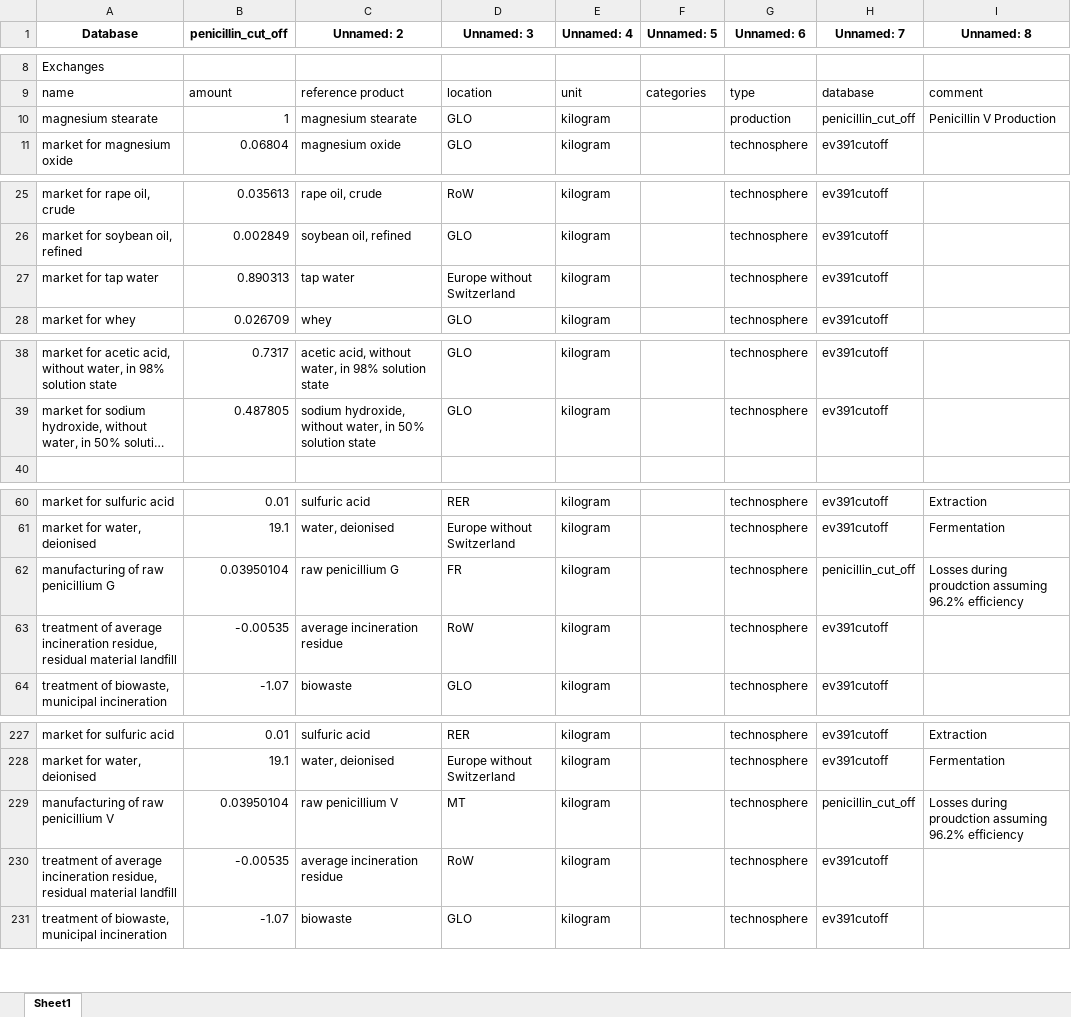
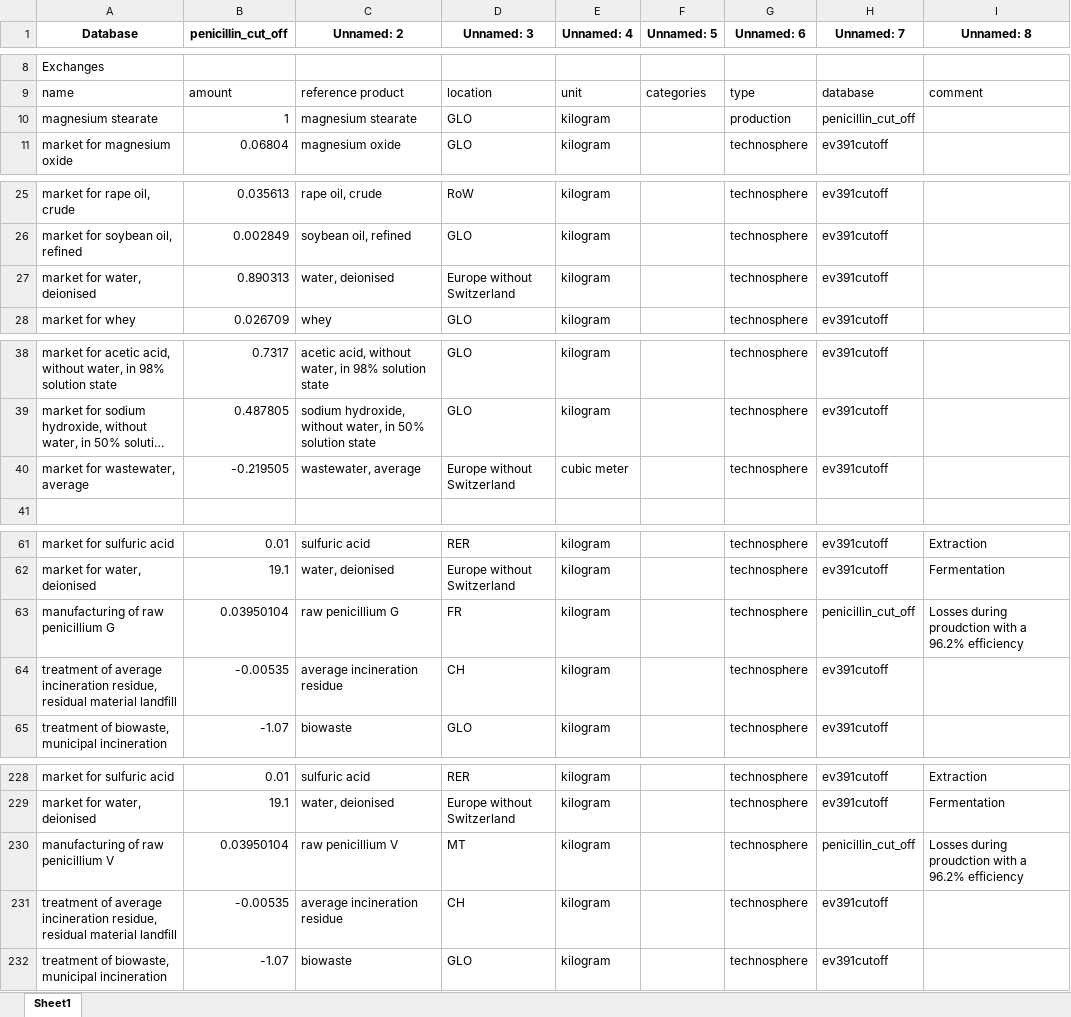
Before and after one commit to RuneWF/penicilin, an Excel workbook: data/temp.xlsx, sheet Sheet1, drawn as a sheet; only a part is shown, gaps mark what is left out; long unchanged cells end in …; values as stored, in another font and other column widths than the file's, no borders; addresses are those after the commit; the diff covers the shown part only; the diff names each change by its address in the sheet, - before the commit and + after, or states it on an @@ line.

Commit message:
modified:   Jupyter scripts/main.ipynb 	modified:   Libaries/__pycache__/sensitivity.cpython-311.pyc 	modified:   Libaries/sensitivity.py 	modified:   data/database.xlsx 	modified:   data/temp.xlsx 	modified:   results/LCIA/LCIA_results.xlsx 	modified:   results/LCIA/LCIA_results_uniquie.xlsx 	modified:   results/figures/monte_carlo.png 	modified:   results/figures/senstivity.png 	modified:   results/sensitivity/penincillium_G.xlsx 	modified:   results/sensitivity/penincillium_V.xlsx

```diff
--- a/data/temp.xlsx (sheet Sheet1)
+++ b/data/temp.xlsx (sheet Sheet1)
-I10 (Unnamed: 8): Penicillin V Production
+I10 (Unnamed: 8): (empty)
-A27 (Database): market for tap water
+A27 (Database): market for water, deionised
-C27 (Unnamed: 2): tap water
+C27 (Unnamed: 2): water, deionised
+row 40: market for wastewater, average | -0.219505 | wastewater, average | Europe without Switzerland | cubic meter |  | technosphere | ev391cutoff
-I63 (Unnamed: 8): …during proudction assuming 96.2% efficiency
+I63 (Unnamed: 8): …during proudction with a 96.2% efficiency
-D64 (Unnamed: 3): RoW
+D64 (Unnamed: 3): CH
-I230 (Unnamed: 8): …during proudction assuming 96.2% efficiency
+I230 (Unnamed: 8): …during proudction with a 96.2% efficiency
-D231 (Unnamed: 3): RoW
+D231 (Unnamed: 3): CH
```
Also changed, not shown: 1 edited cell elsewhere in this sheet, data/database.xlsx, results/LCIA/LCIA_results.xlsx, 7 other files.
